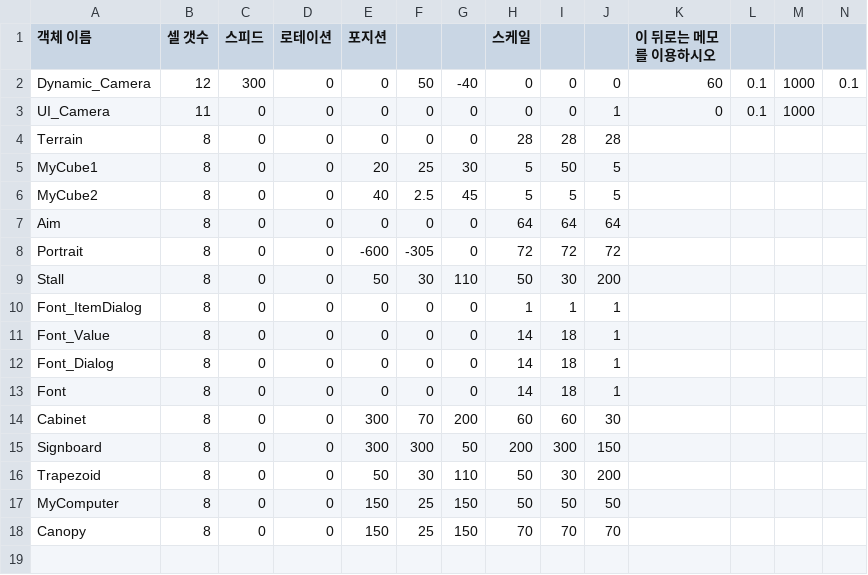
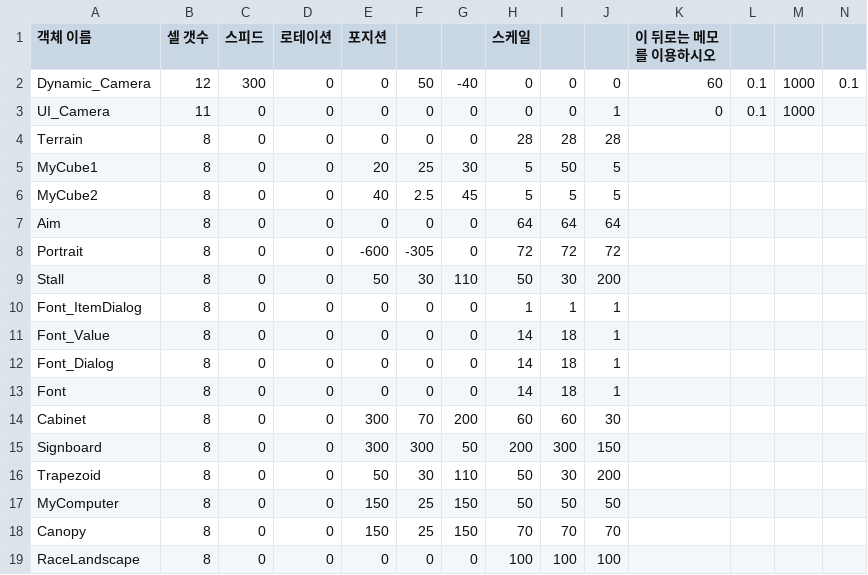
Before and after one commit to ryoulim/SR_Team_Project, a CSV file: Client/bin/Resources/Data/GamePlayLevelData.csv, drawn as a sheet; the diff names each change by its address in the sheet, - before the commit and + after, or states it on an @@ line.

Commit message:
250321 아침 김현석
LEVEL_RACE 및 잡다한거 추가

```diff
--- a/Client/bin/Resources/Data/GamePlayLevelData.csv
+++ b/Client/bin/Resources/Data/GamePlayLevelData.csv
+row 19: RaceLandscape | 8 | 0 | 0 | 0 | 0 | 0 | 100 | 100 | 100
```
Also changed, not shown: 33 other files.
